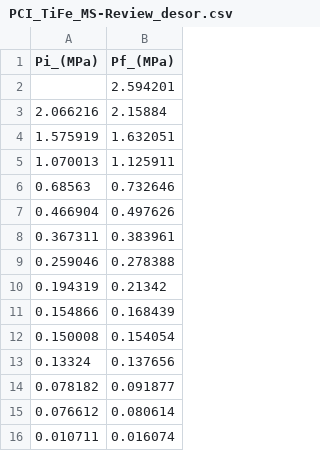
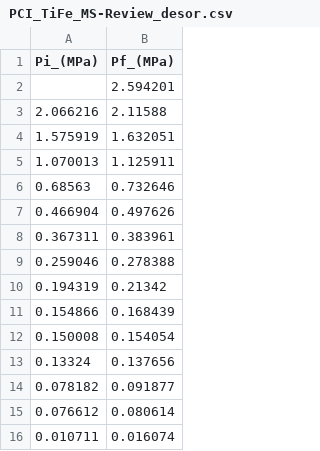
Before and after one commit to Cidemat/Sieverts_Cidemat, a CSV file: PCI_TiFe_MS-Review_desor.csv, drawn as a sheet.

Commit message:
Update PCI_TiFe_MS-Review_desor.csv

```diff
--- a/PCI_TiFe_MS-Review_desor.csv
+++ b/PCI_TiFe_MS-Review_desor.csv
@@ -2,3 +2,3 @@ Pi_(MPa),Pf_(MPa)
 ,2.594201
-2.066216,2.15884
+2.066216,2.11588
 1.575919,1.632051
```
